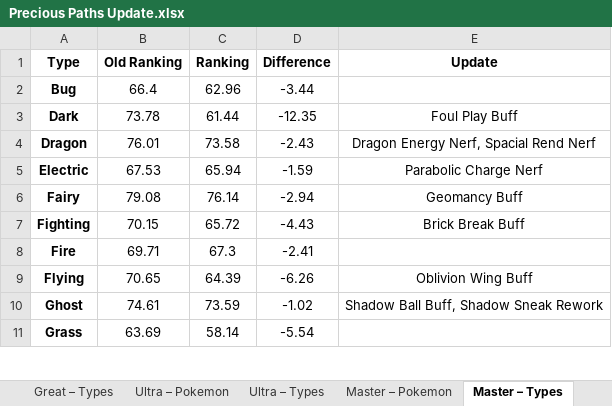
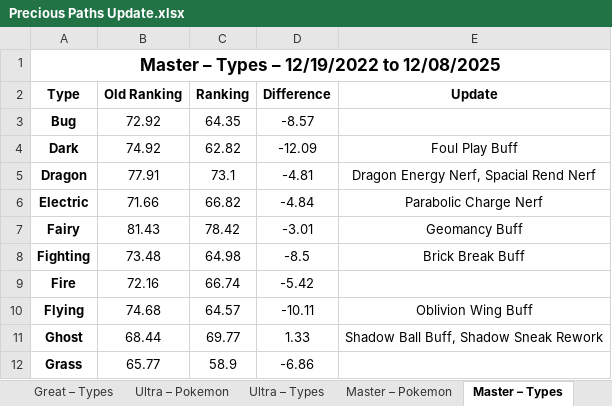
Before and after one commit to friesevan/PvPokeAnalysis, an Excel workbook: Precious Paths Update.xlsx, sheet Master – Types, drawn as a sheet; only a part is shown; values as stored, in another font and other column widths than the file's, no borders; charts and pictures and conditional formats not drawn; addresses are those after the commit; the diff covers the shown part only; the diff names each change by its address in the sheet, - before the commit and + after, or states it on an @@ line.

```diff
--- a/Precious Paths Update.xlsx (sheet Master – Types)
+++ b/Precious Paths Update.xlsx (sheet Master – Types)
+row 1: Master – Types – 12/19/2022 to 12/08/2025
-B3 (Old Ranking): 66.4
+B3 (Old Ranking): 72.92
-C3 (Ranking): 62.96
+C3 (Ranking): 64.35
-D3 (Difference): -3.44
+D3 (Difference): -8.57
-B4 (Old Ranking): 73.78
+B4 (Old Ranking): 74.92
-C4 (Ranking): 61.44
+C4 (Ranking): 62.82
-D4 (Difference): -12.35
+D4 (Difference): -12.09
-B5 (Old Ranking): 76.01
+B5 (Old Ranking): 77.91
-C5 (Ranking): 73.58
+C5 (Ranking): 73.1
-D5 (Difference): -2.43
+D5 (Difference): -4.81
-B6 (Old Ranking): 67.53
+B6 (Old Ranking): 71.66
-C6 (Ranking): 65.94
+C6 (Ranking): 66.82
-D6 (Difference): -1.59
+D6 (Difference): -4.84
-B7 (Old Ranking): 79.08
+B7 (Old Ranking): 81.43
-C7 (Ranking): 76.14
+C7 (Ranking): 78.42
-D7 (Difference): -2.94
+D7 (Difference): -3.01
-B8 (Old Ranking): 70.15
+B8 (Old Ranking): 73.48
-C8 (Ranking): 65.72
+C8 (Ranking): 64.98
-D8 (Difference): -4.43
+D8 (Difference): -8.5
-B9 (Old Ranking): 69.71
+B9 (Old Ranking): 72.16
-C9 (Ranking): 67.3
+C9 (Ranking): 66.74
-D9 (Difference): -2.41
+D9 (Difference): -5.42
-B10 (Old Ranking): 70.65
+B10 (Old Ranking): 74.68
-C10 (Ranking): 64.39
+C10 (Ranking): 64.57
-D10 (Difference): -6.26
+D10 (Difference): -10.11
-B11 (Old Ranking): 74.61
+B11 (Old Ranking): 68.44
-C11 (Ranking): 73.59
+C11 (Ranking): 69.77
-D11 (Difference): -1.02
+D11 (Difference): 1.33
-B12 (Old Ranking): 63.69
+B12 (Old Ranking): 65.77
-C12 (Ranking): 58.14
+C12 (Ranking): 58.9
-D12 (Difference): -5.54
+D12 (Difference): -6.86
```
Also changed, not shown: 24 edited cells elsewhere in this sheet, sheet Great – Pokemon, sheet Ultra – Pokemon, sheet Master – Pokemon, sheet Great – Types, sheet Ultra – Types, charts or pictures, 1 other file.
